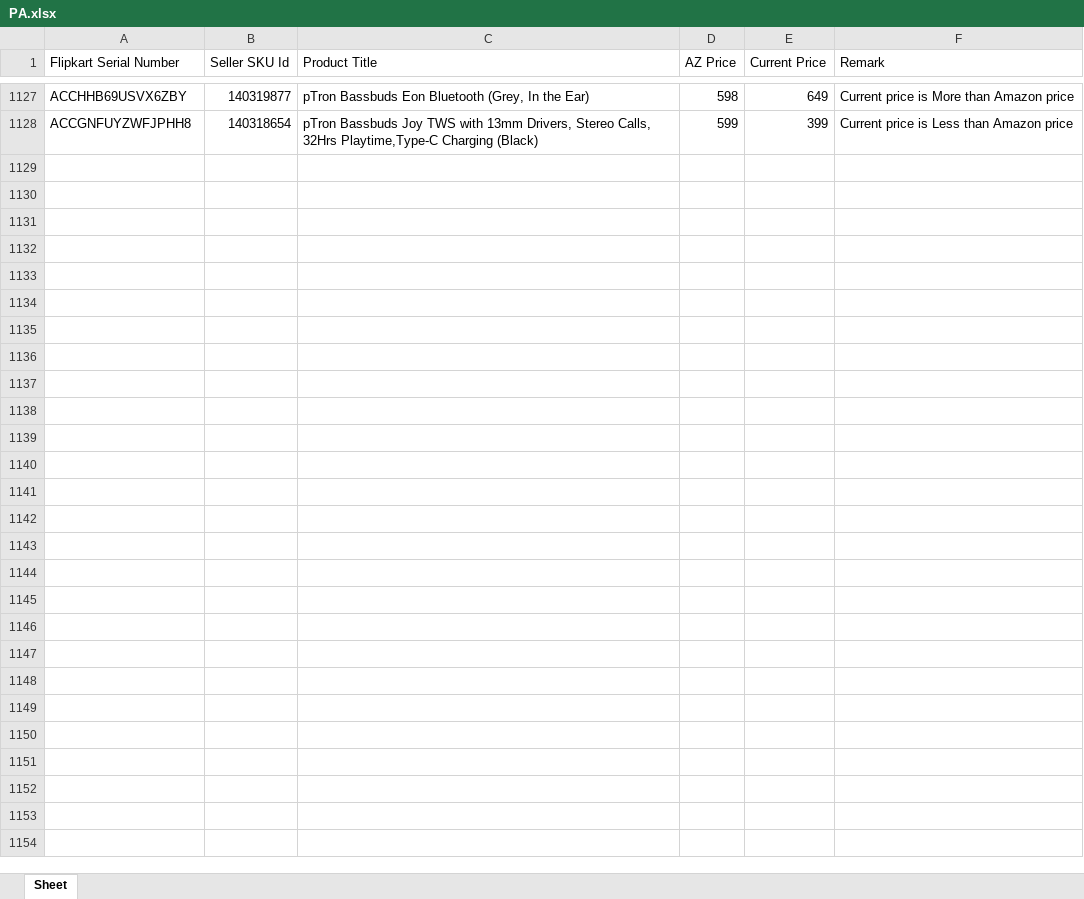
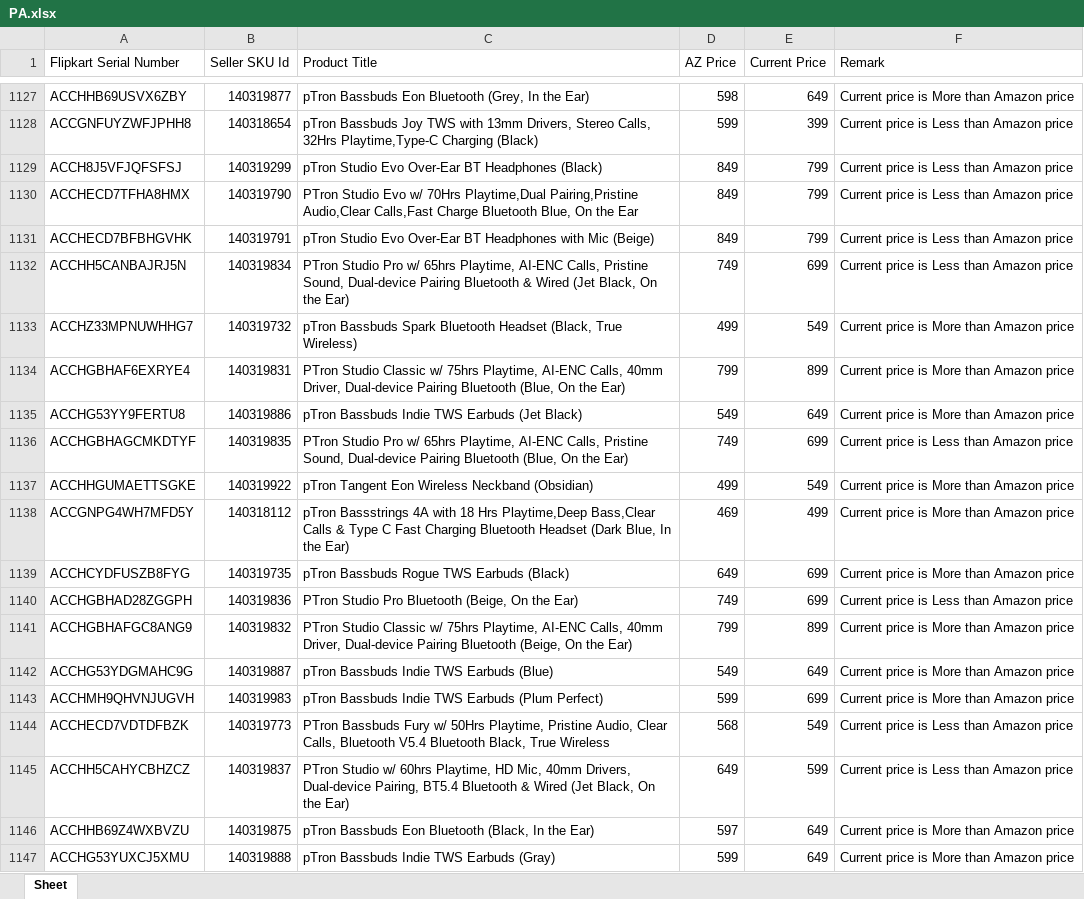
Before and after one commit to saiallaturthi/flipkart_prices, an Excel workbook: PA.xlsx, sheet Sheet, drawn as a sheet; only a part is shown, gaps mark what is left out; values as stored, in another font and other column widths than the file's, no borders; the diff covers the shown part only; the diff names each change by its address in the sheet, - before the commit and + after, or states it on an @@ line.

```diff
--- a/PA.xlsx (sheet Sheet)
+++ b/PA.xlsx (sheet Sheet)
+row 1129: ACCH8J5VFJQFSFSJ | 140319299 | pTron Studio Evo Over-Ear BT Headphones (Black) | 849 | 799 | Current price is Less than Amazon price
+row 1130: ACCHECD7TFHA8HMX | 140319790 | PTron Studio Evo w/ 70Hrs Playtime,Dual Pairing,Pristine Audio,Clear Calls,Fast Charge Bluetooth Blue, On the Ear | 849 | 799 | Current price is Less than Amazon price
+row 1131: ACCHECD7BFBHGVHK | 140319791 | pTron Studio Evo Over-Ear BT Headphones with Mic (Beige) | 849 | 799 | Current price is Less than Amazon price
+row 1132: ACCHH5CANBAJRJ5N | 140319834 | PTron Studio Pro w/ 65hrs Playtime, AI-ENC Calls, Pristine Sound, Dual-device Pairing Bluetooth & Wired (Jet Black, On the Ear) | 749 | 699 | Current price is Less than Amazon price
+row 1133: ACCHZ33MPNUWHHG7 | 140319732 | pTron Bassbuds Spark Bluetooth Headset (Black, True Wireless) | 499 | 549 | Current price is More than Amazon price
+row 1134: ACCHGBHAF6EXRYE4 | 140319831 | PTron Studio Classic w/ 75hrs Playtime, AI-ENC Calls, 40mm Driver, Dual-device Pairing Bluetooth (Blue, On the Ear) | 799 | 899 | Current price is More than Amazon price
+row 1135: ACCHG53YY9FERTU8 | 140319886 | pTron Bassbuds Indie TWS Earbuds (Jet Black) | 549 | 649 | Current price is More than Amazon price
+row 1136: ACCHGBHAGCMKDTYF | 140319835 | PTron Studio Pro w/ 65hrs Playtime, AI-ENC Calls, Pristine Sound, Dual-device Pairing Bluetooth (Blue, On the Ear) | 749 | 699 | Current price is Less than Amazon price
+row 1137: ACCHHGUMAETTSGKE | 140319922 | pTron Tangent Eon Wireless Neckband (Obsidian) | 499 | 549 | Current price is More than Amazon price
+row 1138: ACCGNPG4WH7MFD5Y | 140318112 | pTron Bassstrings 4A with 18 Hrs Playtime,Deep Bass,Clear Calls & Type C Fast Charging Bluetooth Headset (Dark Blue, In the Ear) | 469 | 499 | Current price is More than Amazon price
+row 1139: ACCHCYDFUSZB8FYG | 140319735 | pTron Bassbuds Rogue TWS Earbuds (Black) | 649 | 699 | Current price is More than Amazon price
+row 1140: ACCHGBHAD28ZGGPH | 140319836 | PTron Studio Pro Bluetooth (Beige, On the Ear) | 749 | 699 | Current price is Less than Amazon price
+row 1141: ACCHGBHAFGC8ANG9 | 140319832 | PTron Studio Classic w/ 75hrs Playtime, AI-ENC Calls, 40mm Driver, Dual-device Pairing Bluetooth (Beige, On the Ear) | 799 | 899 | Current price is More than Amazon price
+row 1142: ACCHG53YDGMAHC9G | 140319887 | pTron Bassbuds Indie TWS Earbuds (Blue) | 549 | 649 | Current price is More than Amazon price
+row 1143: ACCHMH9QHVNJUGVH | 140319983 | pTron Bassbuds Indie TWS Earbuds (Plum Perfect) | 599 | 699 | Current price is More than Amazon price
+row 1144: ACCHECD7VDTDFBZK | 140319773 | PTron Bassbuds Fury w/ 50Hrs Playtime, Pristine Audio, Clear Calls, Bluetooth V5.4 Bluetooth Black, True Wireless | 568 | 549 | Current price is Less than Amazon price
+row 1145: ACCHH5CAHYCBHZCZ | 140319837 | PTron Studio w/ 60hrs Playtime, HD Mic, 40mm Drivers, Dual-device Pairing, BT5.4 Bluetooth & Wired (Jet Black, On the Ear) | 649 | 599 | Current price is Less than Amazon price
+row 1146: ACCHHB69Z4WXBVZU | 140319875 | pTron Bassbuds Eon Bluetooth (Black, In the Ear) | 597 | 649 | Current price is More than Amazon price
+row 1147: ACCHG53YUXCJ5XMU | 140319888 | pTron Bassbuds Indie TWS Earbuds (Gray) | 599 | 649 | Current price is More than Amazon price
```
Also changed, not shown: 12 added rows elsewhere in this sheet, FK Walkthrough 11th aug.xlsx, HA.xlsx, 3 other files.
